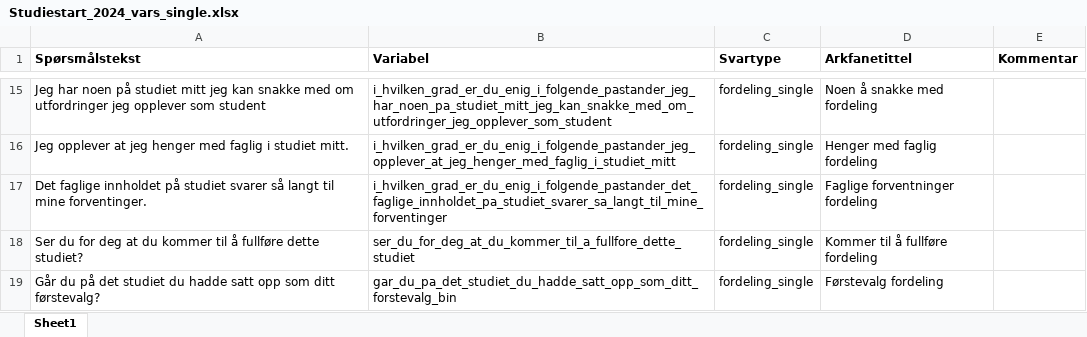
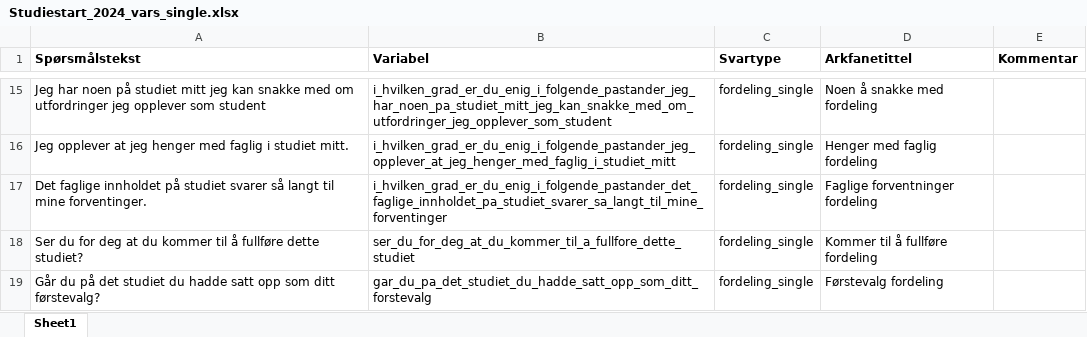
Before and after one commit to utenH/Studentsvar, an Excel workbook: malfiler/Studiestart_2024_vars_single.xlsx, sheet Sheet1, drawn as a sheet; only a part is shown, gaps mark what is left out; values as stored, in another font and other column widths than the file's, no borders; table styles not drawn; the diff names each change by its address in the sheet, - before the commit and + after, or states it on an @@ line.

```diff
--- a/malfiler/Studiestart_2024_vars_single.xlsx (sheet Sheet1)
+++ b/malfiler/Studiestart_2024_vars_single.xlsx (sheet Sheet1)
-B19 (Variabel): gar_du_pa_det_studiet_du_hadde_satt_opp_som_ditt_forstevalg_bin
+B19 (Variabel): gar_du_pa_det_studiet_du_hadde_satt_opp_som_ditt_forstevalg
```
Also changed, not shown: base/OsloMet_paraplyprogram.xlsx, base/OsloMet_programvariabler.xlsx, 12 other files.
